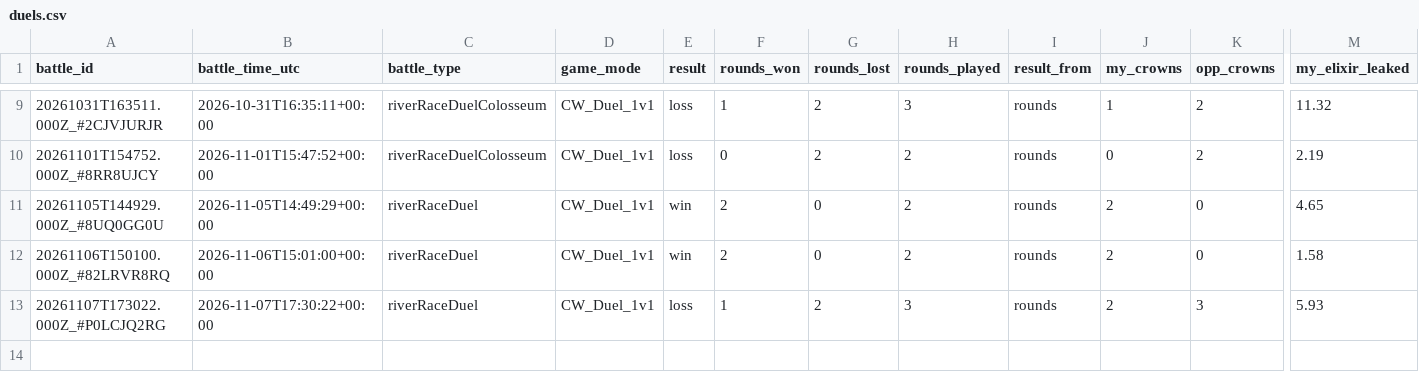
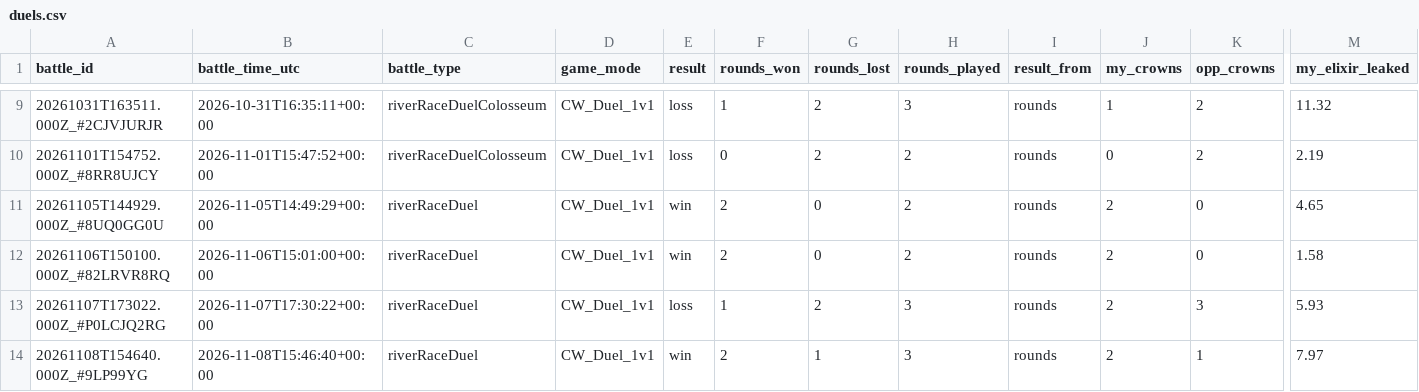
Before and after one commit to ecomte/royale-report, a CSV file: data/ryan/duels.csv, drawn as a sheet; only a part is shown, gaps mark what is left out; rows hold the shown columns only; the diff names each change by its address in the sheet, - before the commit and + after, or states it on an @@ line.

```diff
--- a/data/ryan/duels.csv
+++ b/data/ryan/duels.csv
+row 14: 20261108T154640.000Z_#9LP99YG | 2026-11-08T15:46:40+00:00 | riverRaceDuel | CW_Duel_1v1 | win | 2 | 1 | 3 | rounds | 2 | 1 | 7.97
```
Also changed, not shown: data/me/battles.csv, data/ryan/battles.csv, 7 other files.
